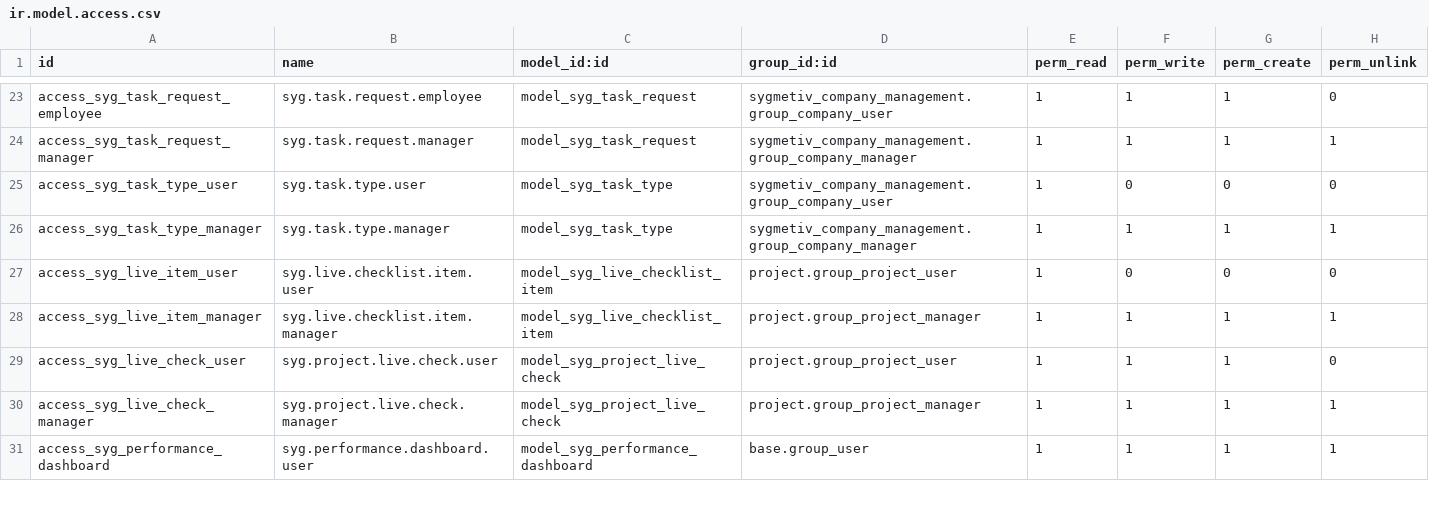
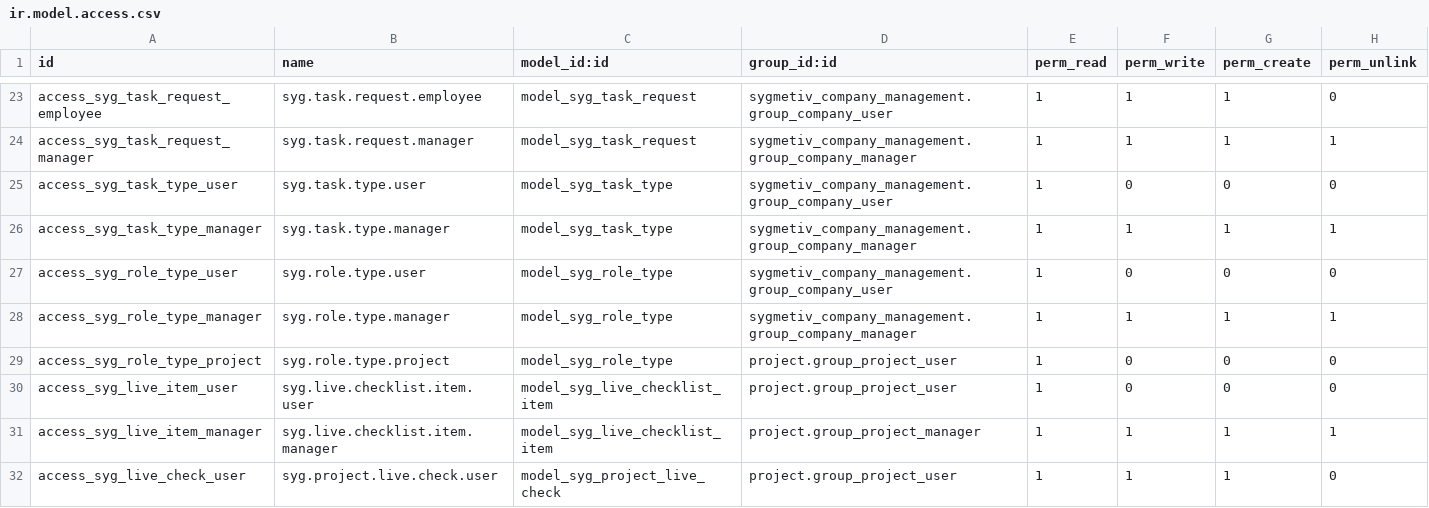
Before and after one commit to Sygmetivqa/sygmetiv-odoo, a CSV file: custom_addons/sygmetiv_company_management/security/ir.model.access.csv, drawn as a sheet; only a part is shown, gaps mark what is left out; the shorter side is filled out with more unchanged rows; the diff names each change by its address in the sheet, - before the commit and + after, or states it on an @@ line.

```diff
--- a/custom_addons/sygmetiv_company_management/security/ir.model.access.csv
+++ b/custom_addons/sygmetiv_company_management/security/ir.model.access.csv
+row 27: access_syg_role_type_user | syg.role.type.user | model_syg_role_type | sygmetiv_company_management.group_company_user | 1 | 0 | 0 | 0
+row 28: access_syg_role_type_manager | syg.role.type.manager | model_syg_role_type | sygmetiv_company_management.group_company_manager | 1 | 1 | 1 | 1
+row 29: access_syg_role_type_project | syg.role.type.project | model_syg_role_type | project.group_project_user | 1 | 0 | 0 | 0
```
Also changed, not shown: 16 other files.
